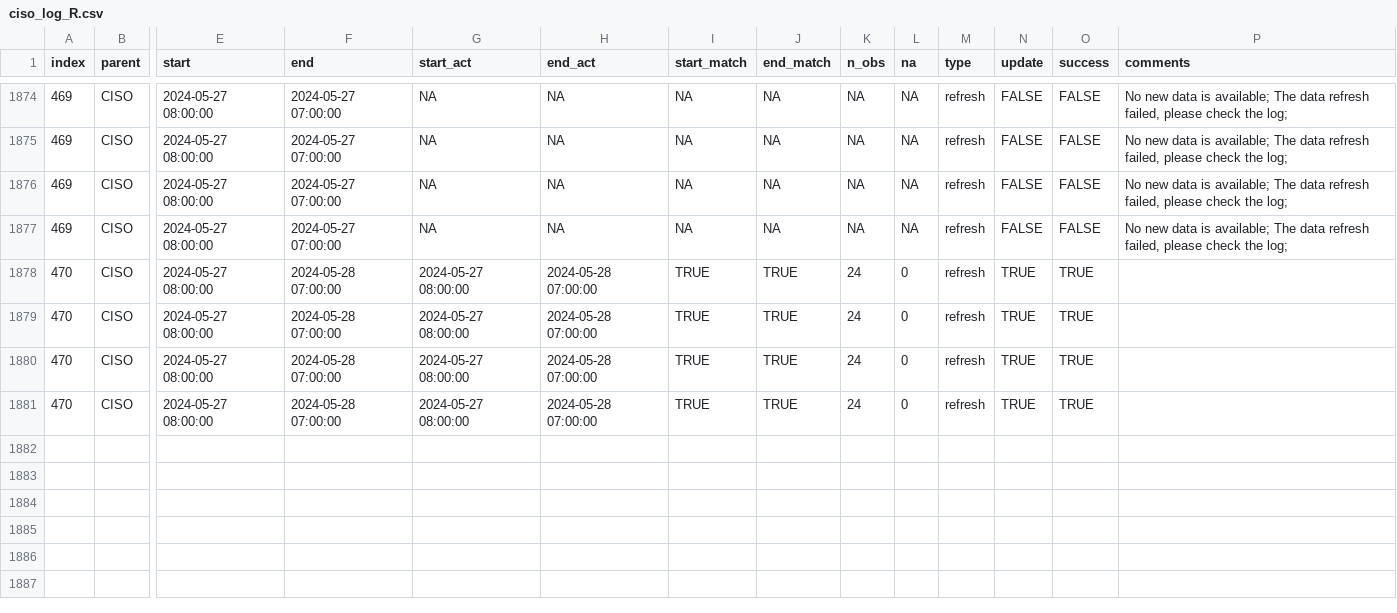
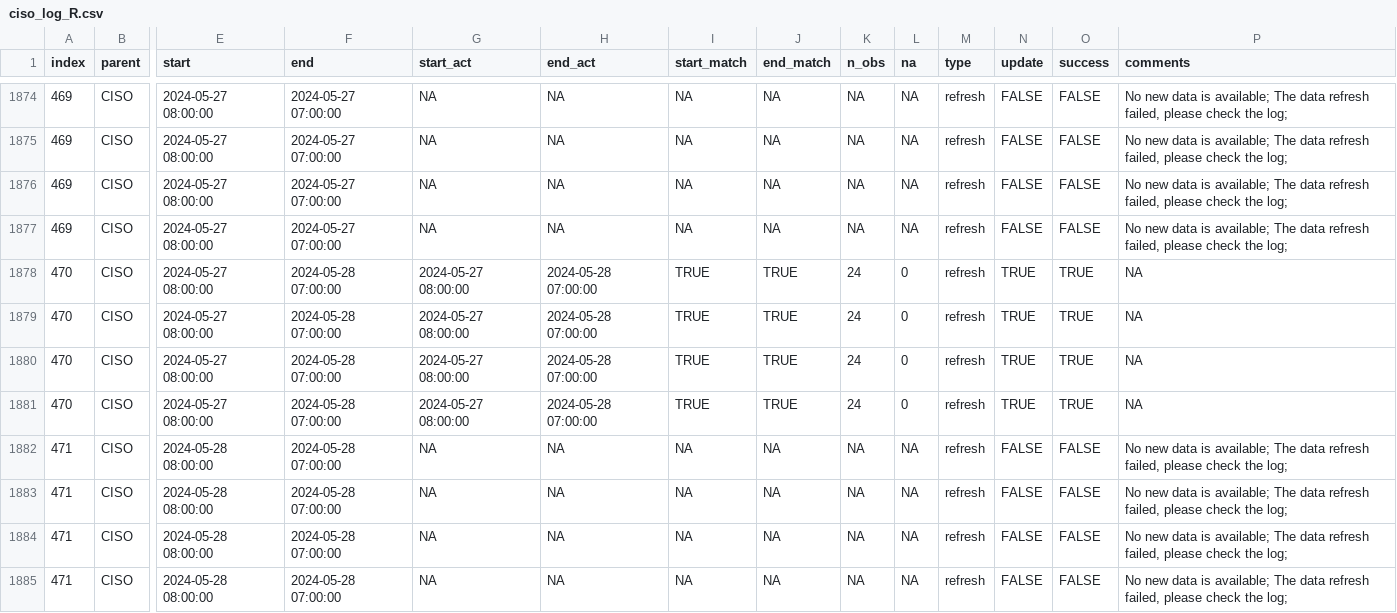
Before and after one commit to LinkedInLearning/data-pipeline-automation-with-github-actions-4503382, a CSV file: metadata/ciso_log_R.csv, drawn as a sheet; only a part is shown, gaps mark what is left out; rows hold the shown columns only; the diff names each change by its address in the sheet, - before the commit and + after, or states it on an @@ line.

Commit message:
Auto update of the data

```diff
--- a/metadata/ciso_log_R.csv
+++ b/metadata/ciso_log_R.csv
-P1878:P1881 (comments): (empty)
+P1878:P1881 (comments): NA
+row 1882: 471 | CISO | 2024-05-28 08:00:00 | 2024-05-28 07:00:00 | NA | NA | NA | NA | NA | NA | refresh | FALSE | FALSE | No new data is available; The data refresh failed, please check the log;
+row 1883: 471 | CISO | 2024-05-28 08:00:00 | 2024-05-28 07:00:00 | NA | NA | NA | NA | NA | NA | refresh | FALSE | FALSE | No new data is available; The data refresh failed, please check the log;
+row 1884: 471 | CISO | 2024-05-28 08:00:00 | 2024-05-28 07:00:00 | NA | NA | NA | NA | NA | NA | refresh | FALSE | FALSE | No new data is available; The data refresh failed, please check the log;
+row 1885: 471 | CISO | 2024-05-28 08:00:00 | 2024-05-28 07:00:00 | NA | NA | NA | NA | NA | NA | refresh | FALSE | FALSE | No new data is available; The data refresh failed, please check the log;
```
Also changed, not shown: 1 other file.
